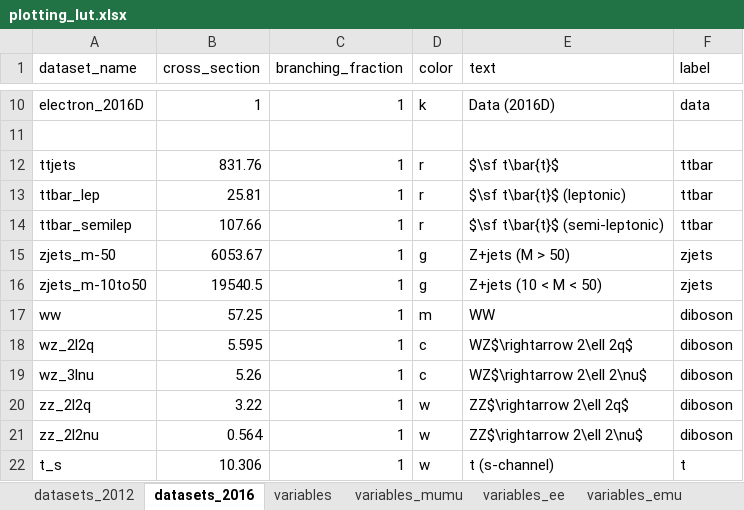
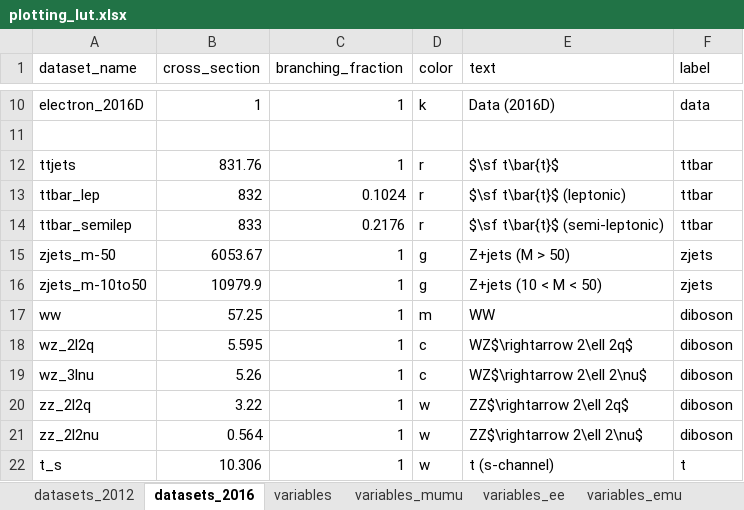
Before and after one commit to NWUHEP/analysis-tools, an Excel workbook: data/plotting_lut.xlsx, sheet datasets_2016, drawn as a sheet; only a part is shown, gaps mark what is left out; values as stored, in another font and other column widths than the file's, no borders; the diff names each change by its address in the sheet, - before the commit and + after, or states it on an @@ line.

```diff
--- a/data/plotting_lut.xlsx (sheet datasets_2016)
+++ b/data/plotting_lut.xlsx (sheet datasets_2016)
-B13 (cross_section): 25.81
+B13 (cross_section): 832
-C13 (branching_fraction): 1
+C13 (branching_fraction): 0.1024
-B14 (cross_section): 107.66
+B14 (cross_section): 833
-C14 (branching_fraction): 1
+C14 (branching_fraction): 0.2176
-B16 (cross_section): 19540.5
+B16 (cross_section): 10979.9
```
Also changed, not shown: sheet variables_mumu, 4 other files.
